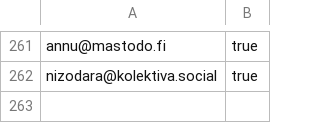
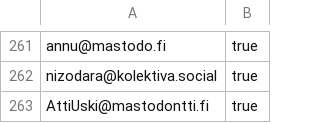
Before and after one commit to ronilaukkarinen/finnish-mastodon-users, a CSV file: following_accounts.csv, drawn as a sheet; only a part is shown, gaps mark what is left out.

Commit message:
Add AttiUski@mastodontti.fi

```diff
--- a/following_accounts.csv
+++ b/following_accounts.csv
@@ -262 +262,2 @@ annu@mastodo.fi, true
 nizodara@kolektiva.social, true
+AttiUski@mastodontti.fi, true
```
